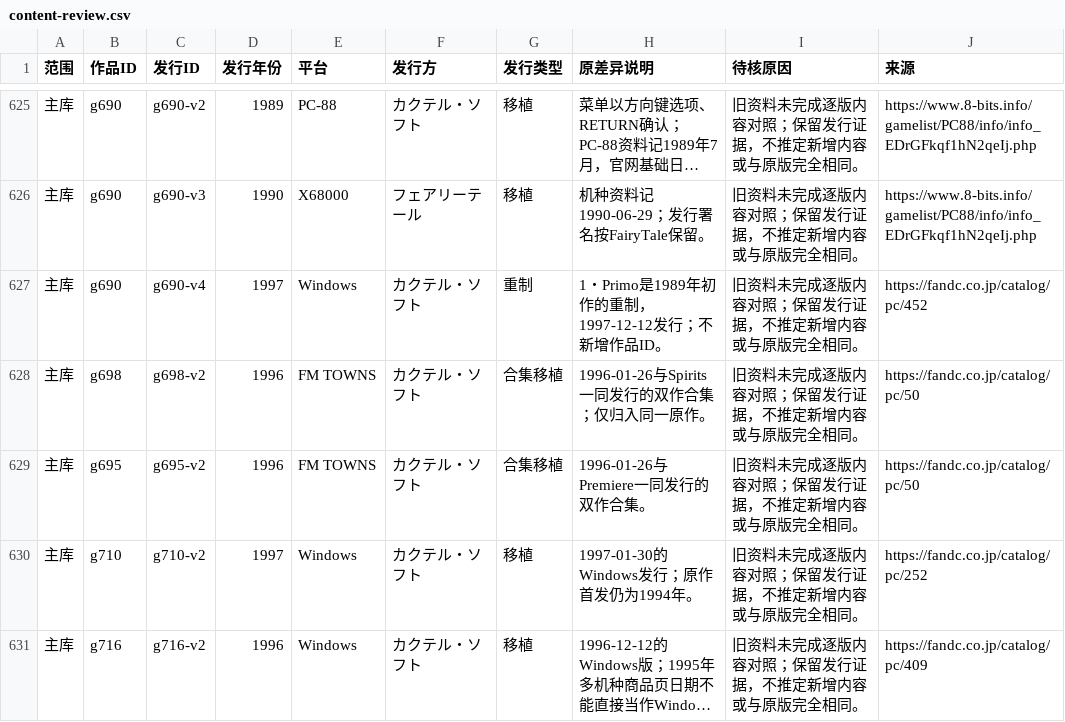
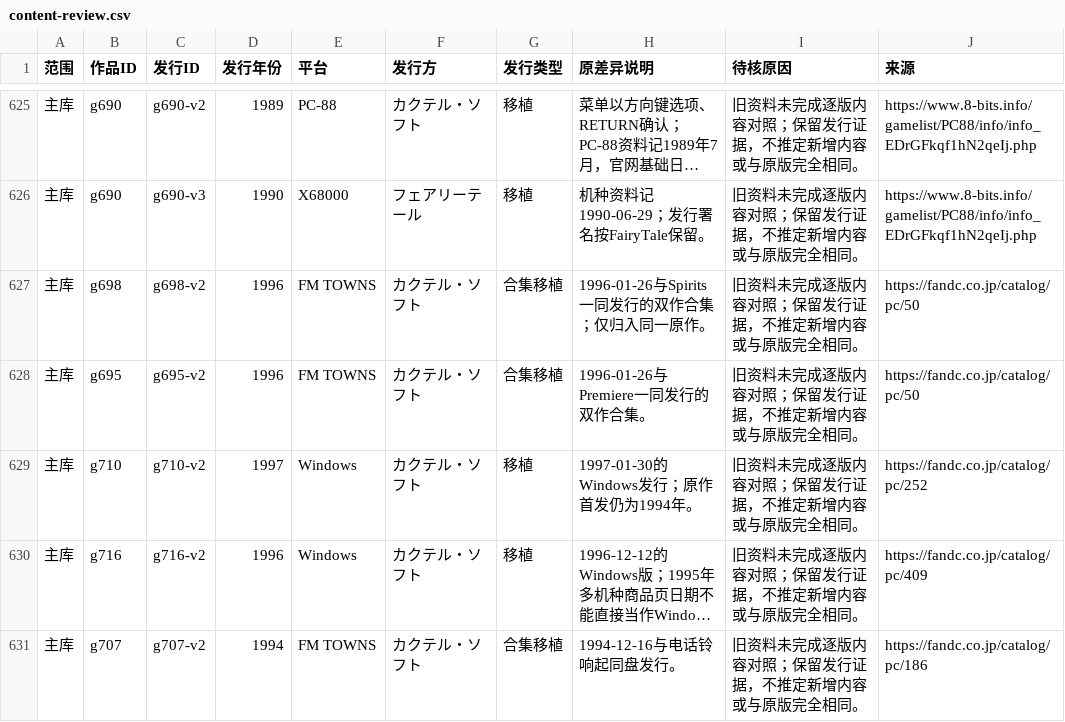
Before and after one commit to wt1234-donkey/visual-novel, a CSV file: data/content-review.csv, drawn as a sheet; only a part is shown, gaps mark what is left out; the shorter side is filled out with more unchanged rows; long unchanged cells end in …; the diff names each change by its address in the sheet, - before the commit and + after, or states it on an @@ line.

```diff
--- a/data/content-review.csv
+++ b/data/content-review.csv
-row 627: 主库 | g690 | g690-v4 | 1997 | Windows | カクテル・ソフト | 重制 | 1・Primo是1989年初作的重制，1997-12-12发行；不新增作品ID。 | 旧资料未完成逐版内容对照；保留发行证据，不推定新增内容或与原版完全相同。 | https://fandc.co.jp/catalog/pc/452
```
Also changed, not shown: data/content-versions.csv, 5 other files.
